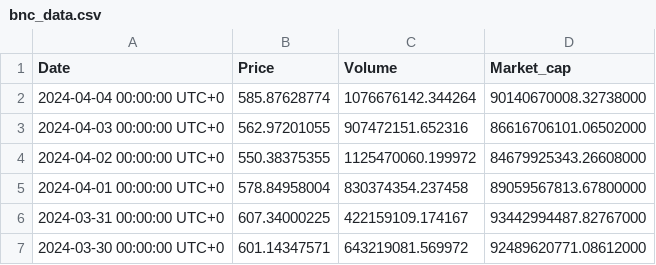
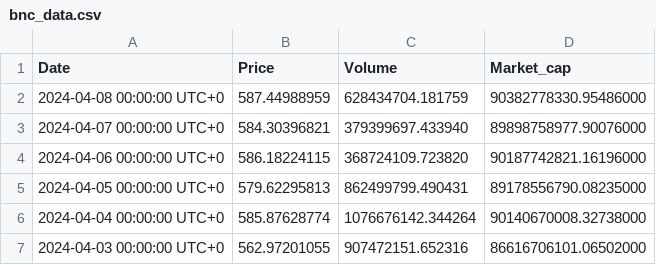
Before and after one commit to Shivansh-Potdar/SomuCrypto, a CSV file: data/bnc_data.csv, drawn as a sheet; only a part is shown; the shorter side is filled out with more unchanged rows.

```diff
--- a/data/bnc_data.csv
+++ b/data/bnc_data.csv
@@ -1,2 +1,6 @@
 "Date","Price","Volume","Market_cap"
+"2024-04-08 00:00:00 UTC+0","587.44988959","628434704.181759","90382778330.95486000"
+"2024-04-07 00:00:00 UTC+0","584.30396821","379399697.433940","89898758977.90076000"
+"2024-04-06 00:00:00 UTC+0","586.18224115","368724109.723820","90187742821.16196000"
+"2024-04-05 00:00:00 UTC+0","579.62295813","862499799.490431","89178556790.08235000"
 "2024-04-04 00:00:00 UTC+0","585.87628774","1076676142.344264","90140670008.32738000"
```
Also changed, not shown: data/btc_data.csv, data/eth_data.csv, 8 other files.
